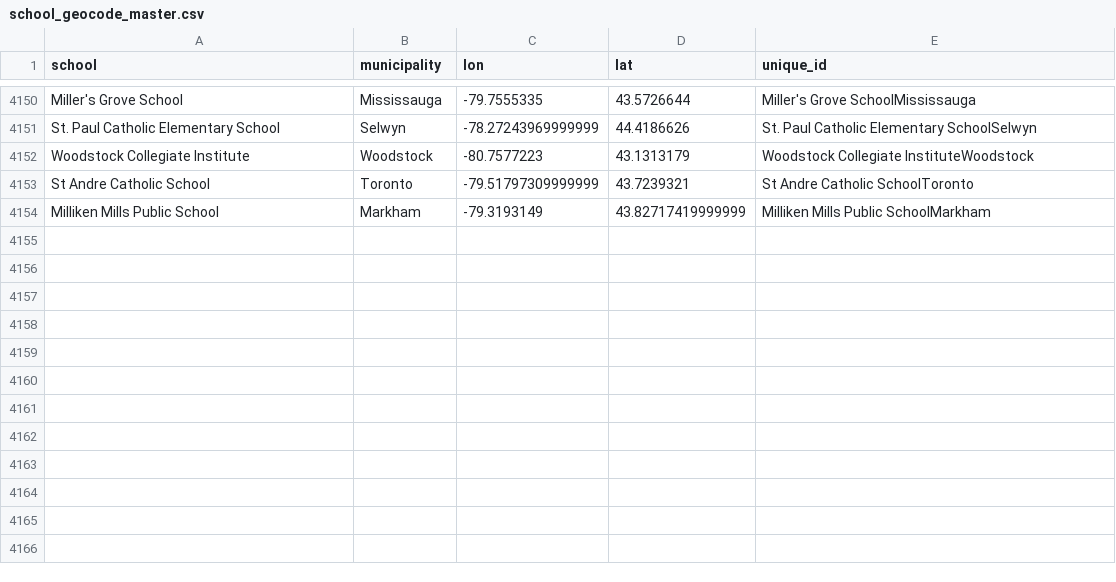
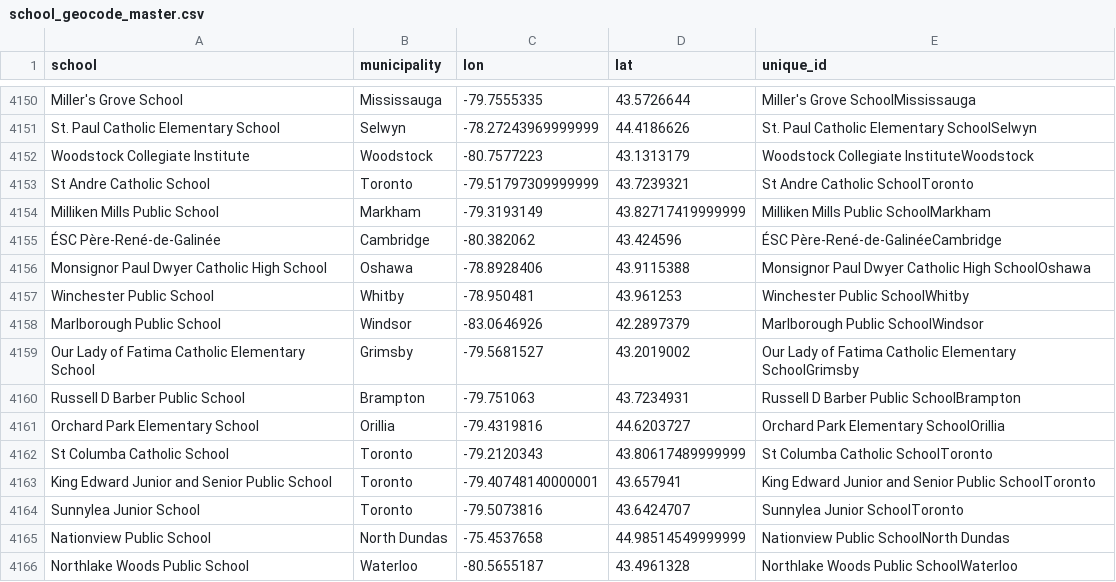
Before and after one commit to grousell/COVID19, a CSV file: Data/school_geocode_master.csv, drawn as a sheet; only a part is shown, gaps mark what is left out; the diff names each change by its address in the sheet, - before the commit and + after, or states it on an @@ line.

Commit message:
Update daily school covid.

```diff
--- a/Data/school_geocode_master.csv
+++ b/Data/school_geocode_master.csv
+row 4155: ÉSC Père-René-de-Galinée | Cambridge | -80.382062 | 43.424596 | ÉSC Père-René-de-GalinéeCambridge
+row 4156: Monsignor Paul Dwyer Catholic High School | Oshawa | -78.8928406 | 43.9115388 | Monsignor Paul Dwyer Catholic High SchoolOshawa
+row 4157: Winchester Public School | Whitby | -78.950481 | 43.961253 | Winchester Public SchoolWhitby
+row 4158: Marlborough Public School | Windsor | -83.0646926 | 42.2897379 | Marlborough Public SchoolWindsor
+row 4159: Our Lady of Fatima Catholic Elementary School | Grimsby | -79.5681527 | 43.2019002 | Our Lady of Fatima Catholic Elementary SchoolGrimsby
+row 4160: Russell D Barber Public School | Brampton | -79.751063 | 43.7234931 | Russell D Barber Public SchoolBrampton
+row 4161: Orchard Park Elementary School | Orillia | -79.4319816 | 44.6203727 | Orchard Park Elementary SchoolOrillia
+row 4162: St Columba Catholic School | Toronto | -79.2120343 | 43.80617489999999 | St Columba Catholic SchoolToronto
+row 4163: King Edward Junior and Senior Public School | Toronto | -79.40748140000001 | 43.657941 | King Edward Junior and Senior Public SchoolToronto
+row 4164: Sunnylea Junior School | Toronto | -79.5073816 | 43.6424707 | Sunnylea Junior SchoolToronto
+row 4165: Nationview Public School | North Dundas | -75.4537658 | 44.98514549999999 | Nationview Public SchoolNorth Dundas
+row 4166: Northlake Woods Public School | Waterloo | -80.5655187 | 43.4961328 | Northlake Woods Public SchoolWaterloo
```
Also changed, not shown: Data/school_covid.csv.
